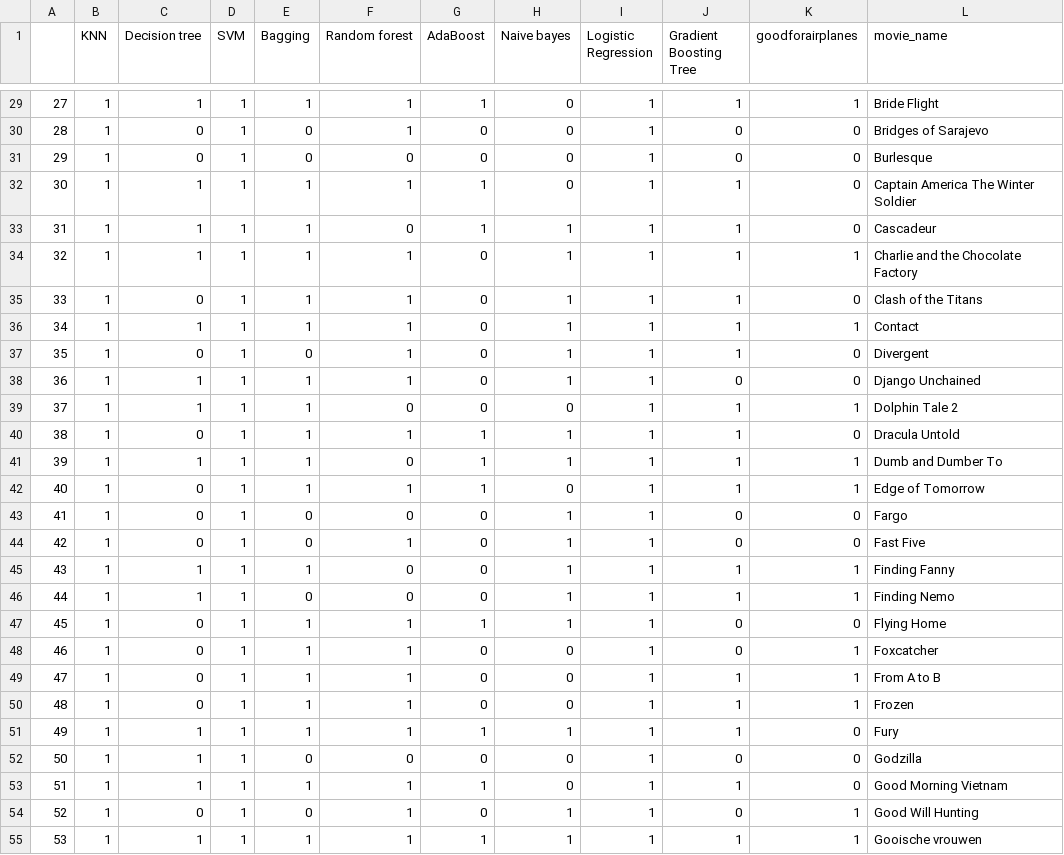
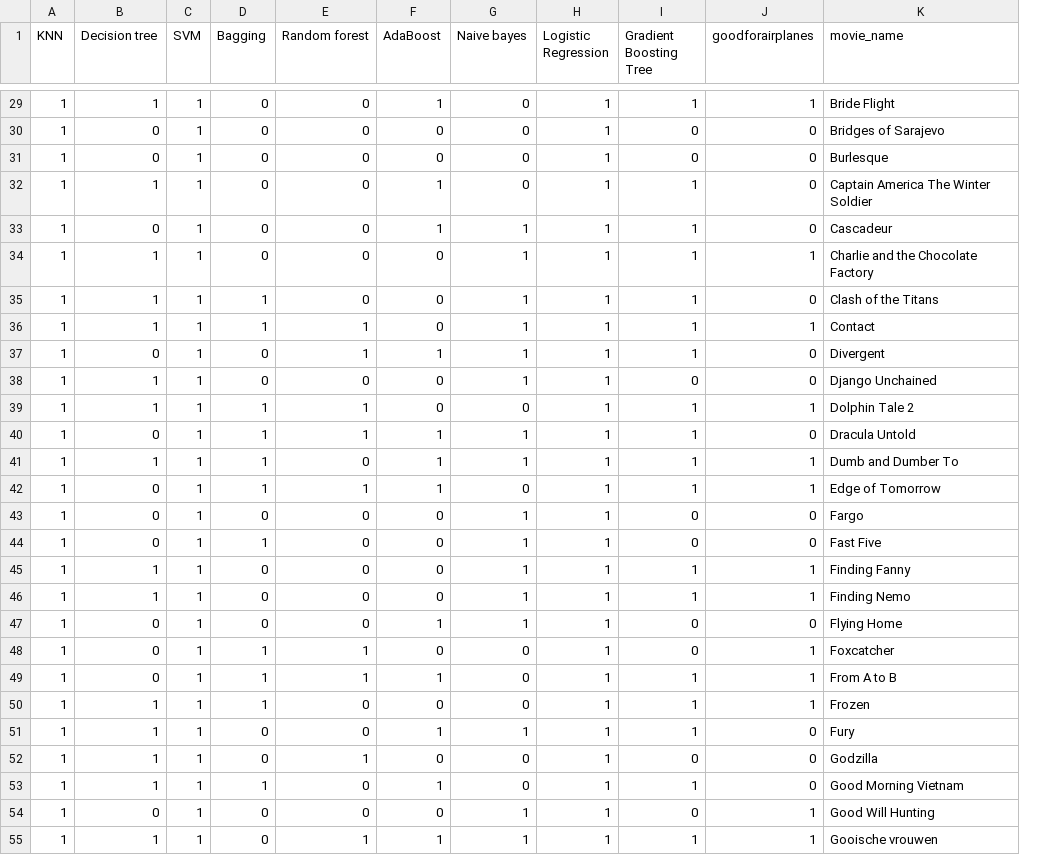
Before and after one commit to mrpip/ExperimentDesign_ex2_CoE, a CSV file: out/text_yhat_test.csv, drawn as a sheet; only a part is shown, gaps mark what is left out; removed rows and columns are numbered as before the commit, all else as after; the diff covers the shown part only; the diff names each change by its address in the sheet, - before the commit and + after, or states it on an @@ line.

```diff
--- a/out/text_yhat_test.csv
+++ b/out/text_yhat_test.csv
-column A, rows 29-55: 27 | 28 | 29 | 30 | 31 | 32 | 33 | 34 | 35 | 36 | 37 | 38 | 39 | 40 | 41 | 42 | 43 | 44 | 45 | 46 | 47 | 48 | 49 | 50 | 51 | 52 | 53
-D29 (Bagging): 1
+D29 (Bagging): 0
-E29:E30 (Random forest): 1
+E29:E30 (Random forest): 0
-D32:D34 (Bagging): 1
+D32:D34 (Bagging): 0
-E32 (Random forest): 1
+E32 (Random forest): 0
-B33 (Decision tree): 1
+B33 (Decision tree): 0
-E34:E35 (Random forest): 1
+E34:E35 (Random forest): 0
-B35 (Decision tree): 0
+B35 (Decision tree): 1
-F37 (AdaBoost): 0
+F37 (AdaBoost): 1
-D38 (Bagging): 1
+D38 (Bagging): 0
-E38 (Random forest): 1
+E38 (Random forest): 0
-E39 (Random forest): 0
+E39 (Random forest): 1
-D44 (Bagging): 0
+D44 (Bagging): 1
-E44 (Random forest): 1
+E44 (Random forest): 0
-D45 (Bagging): 1
+D45 (Bagging): 0
-D47 (Bagging): 1
+D47 (Bagging): 0
-E47 (Random forest): 1
+E47 (Random forest): 0
-F49 (AdaBoost): 0
+F49 (AdaBoost): 1
-B50 (Decision tree): 0
+B50 (Decision tree): 1
-E50:E51 (Random forest): 1
+E50:E51 (Random forest): 0
-D51 (Bagging): 1
+D51 (Bagging): 0
-E52 (Random forest): 0
+E52 (Random forest): 1
-E53:E54 (Random forest): 1
+E53:E54 (Random forest): 0
-D55 (Bagging): 1
+D55 (Bagging): 0
```
Also changed, not shown: 62 edited cells elsewhere in this file, out/audio_yhat_test.csv, out/audio_yhat_train.csv, 1 other file.
